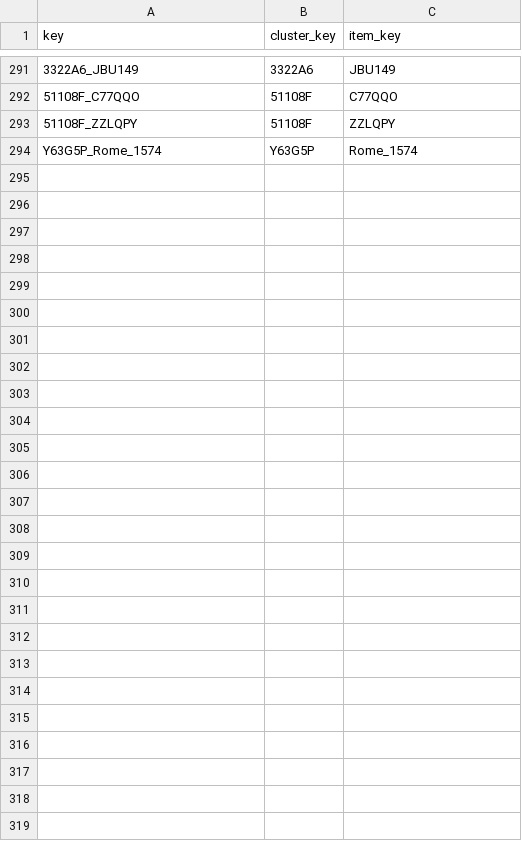
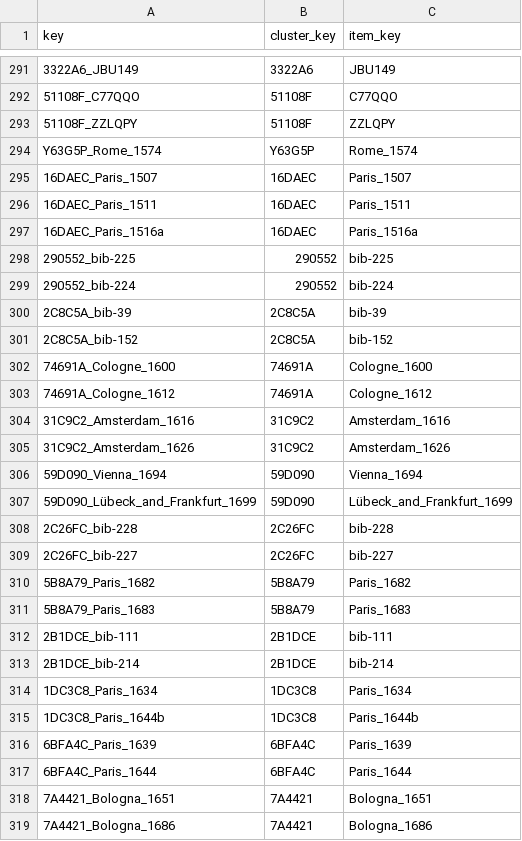
Before and after one commit to Euclides-EM/commentaria-hub, a CSV file: ocrflow/store/items_metadata/cluster_items.csv, drawn as a sheet; only a part is shown, gaps mark what is left out; the diff names each change by its address in the sheet, - before the commit and + after, or states it on an @@ line.

```diff
--- a/ocrflow/store/items_metadata/cluster_items.csv
+++ b/ocrflow/store/items_metadata/cluster_items.csv
+row 295: 16DAEC_Paris_1507 | 16DAEC | Paris_1507
+row 296: 16DAEC_Paris_1511 | 16DAEC | Paris_1511
+row 297: 16DAEC_Paris_1516a | 16DAEC | Paris_1516a
+row 298: 290552_bib-225 | 290552 | bib-225
+row 299: 290552_bib-224 | 290552 | bib-224
+row 300: 2C8C5A_bib-39 | 2C8C5A | bib-39
+row 301: 2C8C5A_bib-152 | 2C8C5A | bib-152
+row 302: 74691A_Cologne_1600 | 74691A | Cologne_1600
+row 303: 74691A_Cologne_1612 | 74691A | Cologne_1612
+row 304: 31C9C2_Amsterdam_1616 | 31C9C2 | Amsterdam_1616
+row 305: 31C9C2_Amsterdam_1626 | 31C9C2 | Amsterdam_1626
+row 306: 59D090_Vienna_1694 | 59D090 | Vienna_1694
+row 307: 59D090_Lübeck_and_Frankfurt_1699 | 59D090 | Lübeck_and_Frankfurt_1699
+row 308: 2C26FC_bib-228 | 2C26FC | bib-228
+row 309: 2C26FC_bib-227 | 2C26FC | bib-227
+row 310: 5B8A79_Paris_1682 | 5B8A79 | Paris_1682
+row 311: 5B8A79_Paris_1683 | 5B8A79 | Paris_1683
+row 312: 2B1DCE_bib-111 | 2B1DCE | bib-111
+row 313: 2B1DCE_bib-214 | 2B1DCE | bib-214
+row 314: 1DC3C8_Paris_1634 | 1DC3C8 | Paris_1634
+row 315: 1DC3C8_Paris_1644b | 1DC3C8 | Paris_1644b
+row 316: 6BFA4C_Paris_1639 | 6BFA4C | Paris_1639
+row 317: 6BFA4C_Paris_1644 | 6BFA4C | Paris_1644
+row 318: 7A4421_Bologna_1651 | 7A4421 | Bologna_1651
+row 319: 7A4421_Bologna_1686 | 7A4421 | Bologna_1686
```
Also changed, not shown: ocrflow/store/items_metadata/clusters.csv, ocrflow/store/items_metadata/metadata_elements_print.csv, 2 other files.
